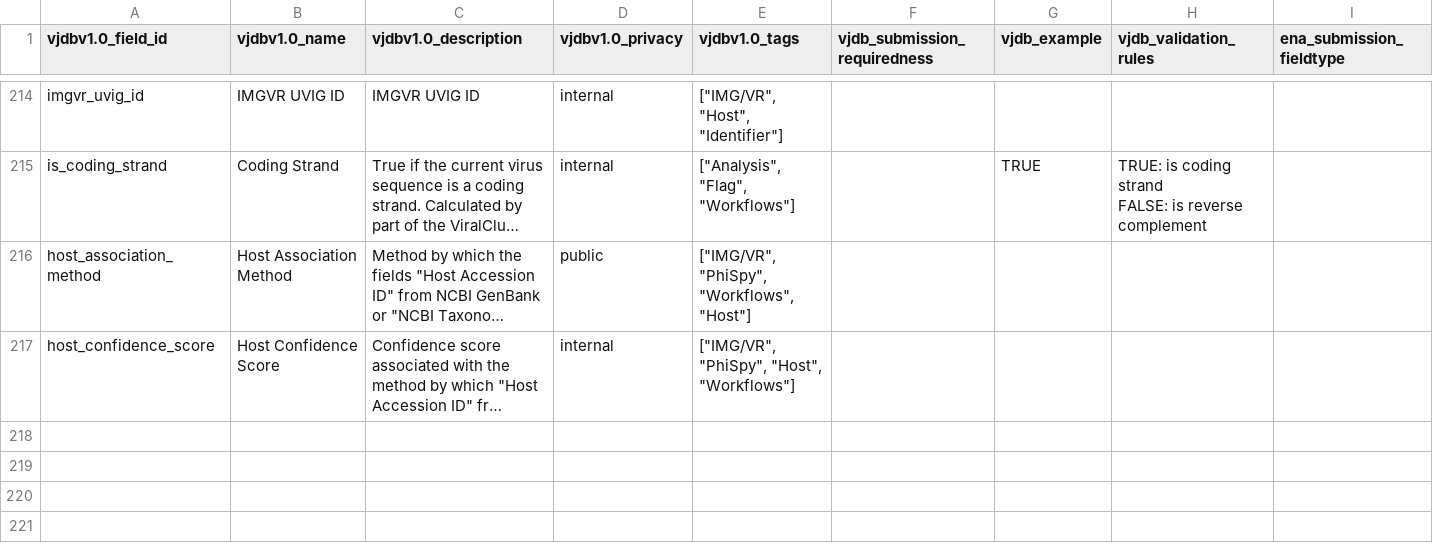
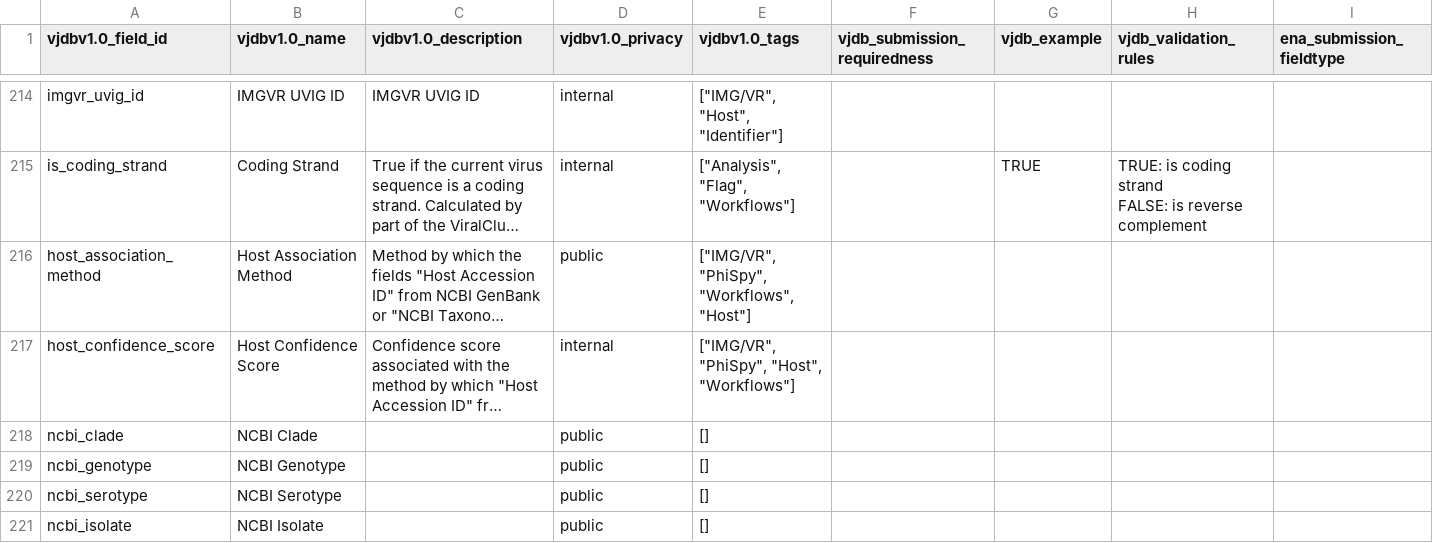
Before and after one commit to VirJenDB/virjendb_metadata, a TSV file: raw_files/Frontend.tsv, drawn as a sheet; only a part is shown, gaps mark what is left out; long unchanged cells end in …; rows hold the shown columns only; the diff names each change by its address in the sheet, - before the commit and + after, or states it on an @@ line.

```diff
--- a/raw_files/Frontend.tsv
+++ b/raw_files/Frontend.tsv
+row 218: ncbi_clade | NCBI Clade |  | public | []
+row 219: ncbi_genotype | NCBI Genotype |  | public | []
+row 220: ncbi_serotype | NCBI Serotype |  | public | []
+row 221: ncbi_isolate | NCBI Isolate |  | public | []
```
Also changed, not shown: raw_files/DB_Scheme.tsv, raw_files/vjdbv1.0_metadata_schema_all.tsv, 3 other files.
